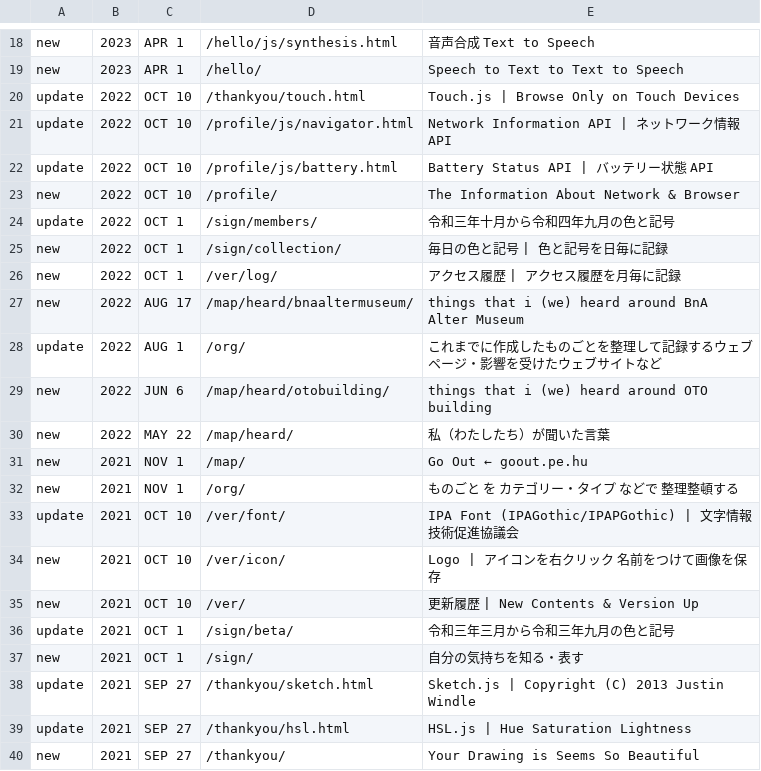
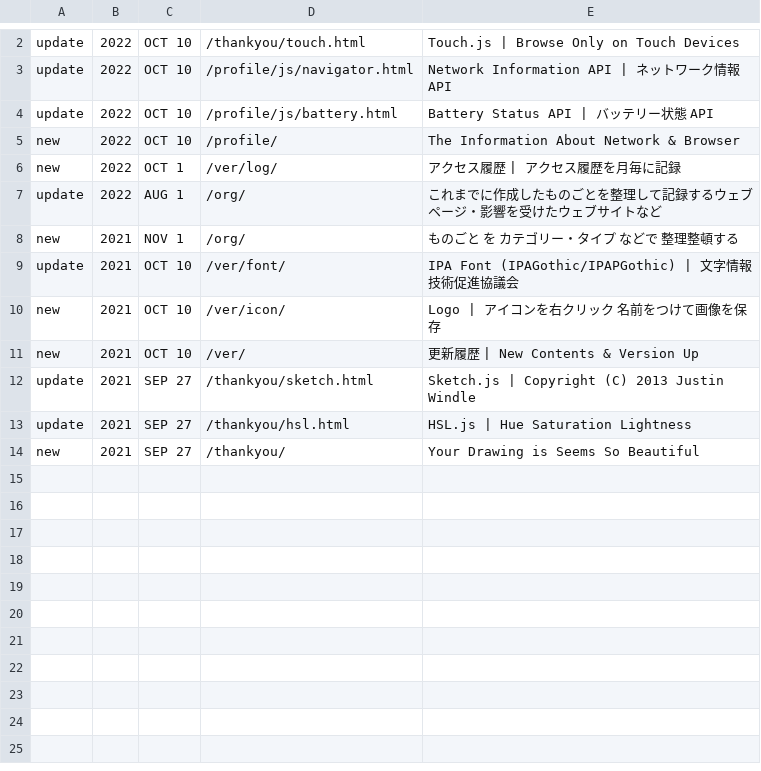
Before and after one commit to c-c-space/.github, a CSV file: ver/index.csv, drawn as a sheet; only a part is shown, gaps mark what is left out; the diff covers the shown part only; the diff names each change by its address in the sheet, - before the commit and + after, or states it on an @@ line.

```diff
--- a/ver/index.csv
+++ b/ver/index.csv
-row 18: new | 2023 | APR 1 | /hello/js/synthesis.html | 音声合成 Text to Speech
-row 19: new | 2023 | APR 1 | /hello/ | Speech to Text to Text to Speech
-row 24: update | 2022 | OCT 1 | /sign/members/ | 令和三年十月から令和四年九月の色と記号
-row 25: new | 2022 | OCT 1 | /sign/collection/ | 毎日の色と記号 | 色と記号を日毎に記録
-row 27: new | 2022 | AUG 17 | /map/heard/bnaaltermuseum/ | things that i (we) heard around BnA Alter Museum
-row 29: new | 2022 | JUN 6 | /map/heard/otobuilding/ | things that i (we) heard around OTO building
-row 30: new | 2022 | MAY 22 | /map/heard/ | 私（わたしたち）が聞いた言葉
-row 31: new | 2021 | NOV 1 | /map/ | Go Out ← goout.pe.hu
-row 36: update | 2021 | OCT 1 | /sign/beta/ | 令和三年三月から令和三年九月の色と記号
-row 37: new | 2021 | OCT 1 | /sign/ | 自分の気持ちを知る・表す
```
Also changed, not shown: 16 removed rows elsewhere in this file, ver/past.csv, 25 other files.
